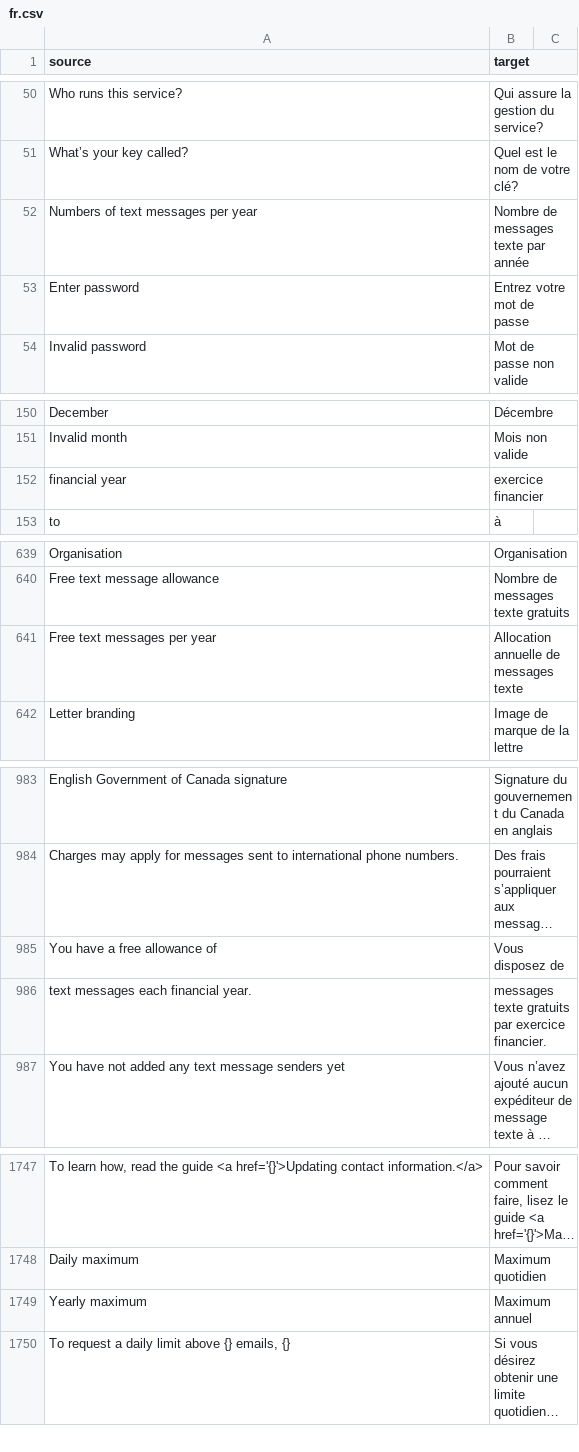
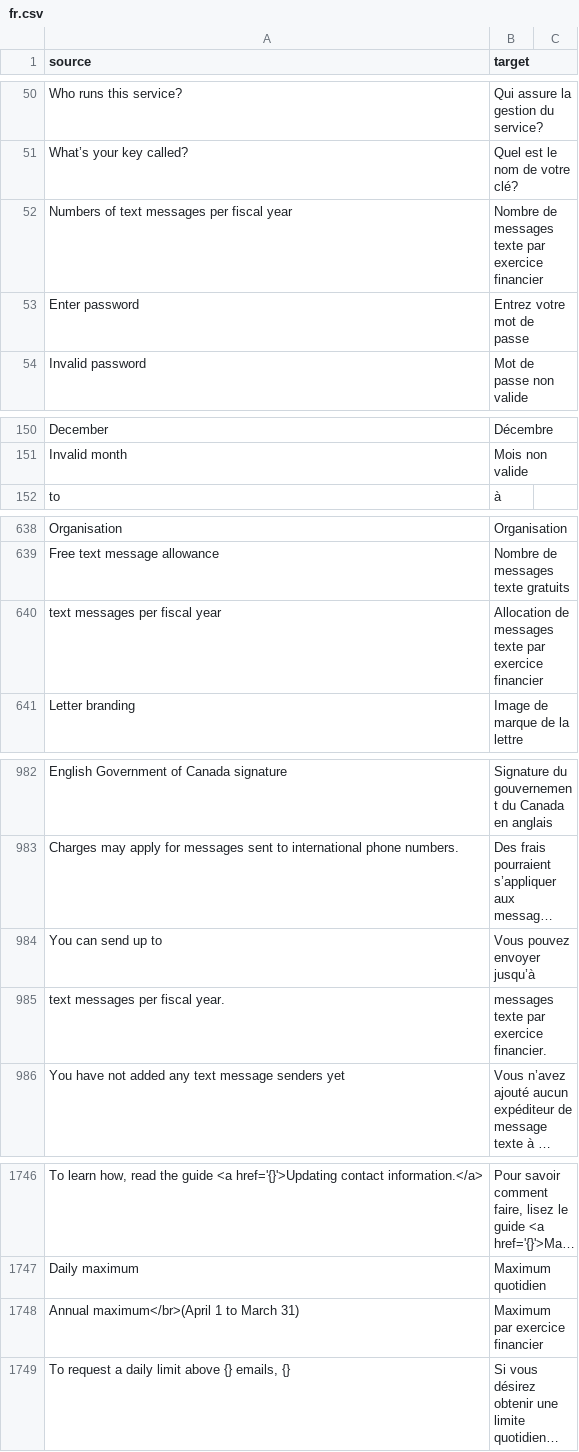
Before and after one commit to cds-snc/notification-admin, a CSV file: app/translations/csv/fr.csv, drawn as a sheet; only a part is shown, gaps mark what is left out; long unchanged cells end in …; removed rows and columns are numbered as before the commit, all else as after; the diff covers the shown part only; the diff names each change by its address in the sheet, - before the commit and + after, or states it on an @@ line.

Commit message:
Clarify annual timeframes are based on the fiscal year (#1761)
* Update /monthly & /template-usage

* Update service settings

* Update set-email page

* Update set-sms page

* Update set-sms-message-limit page

* Fix tests, correct a translation

* Correct FR translation in service-settings/set-sms

* Formatting

* Revert accidental commit

* One more translation fix..

* FR translation fix....Each, per, which one is it?

```diff
--- a/app/translations/csv/fr.csv
+++ b/app/translations/csv/fr.csv
-A52 (source): Numbers of text messages per year
+A52 (source): Numbers of text messages per fiscal year
-B52 (target): Nombre de messages texte par année
+B52 (target): Nombre de messages texte par exercice financier
-row 152: financial year | exercice financier
-row 641: Free text messages per year | Allocation annuelle de messages texte
+row 640: text messages per fiscal year | Allocation de messages texte par exercice financier
-row 985: You have a free allowance of | Vous disposez de
+row 984: You can send up to | Vous pouvez envoyer jusqu’à
-A985 (source): text messages each financial year.
+A985 (source): text messages per fiscal year.
-B985 (target): messages texte gratuits par exercice financier.
+B985 (target): messages texte par exercice financier.
-row 1749: Yearly maximum | Maximum annuel
+row 1748: Annual maximum</br>(April 1 to March 31) | Maximum par exercice financier
```
Also changed, not shown: 2 edited cells elsewhere in this file, 7 other files.
